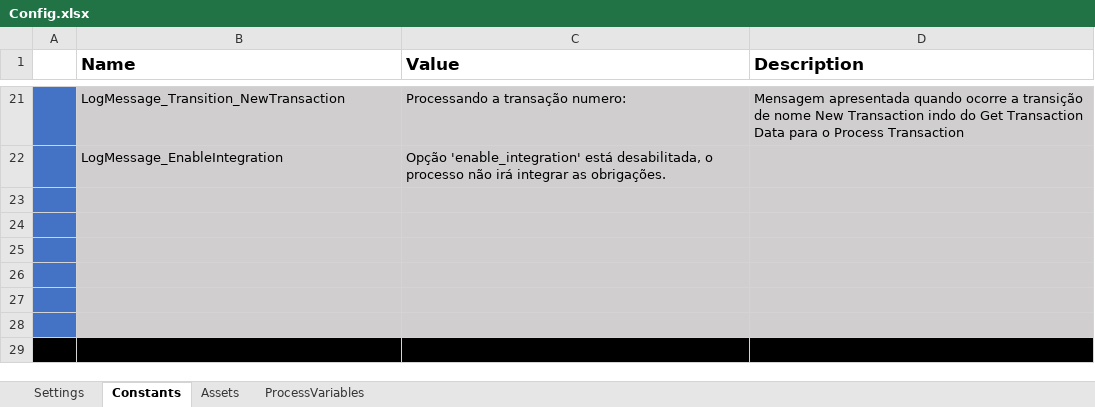
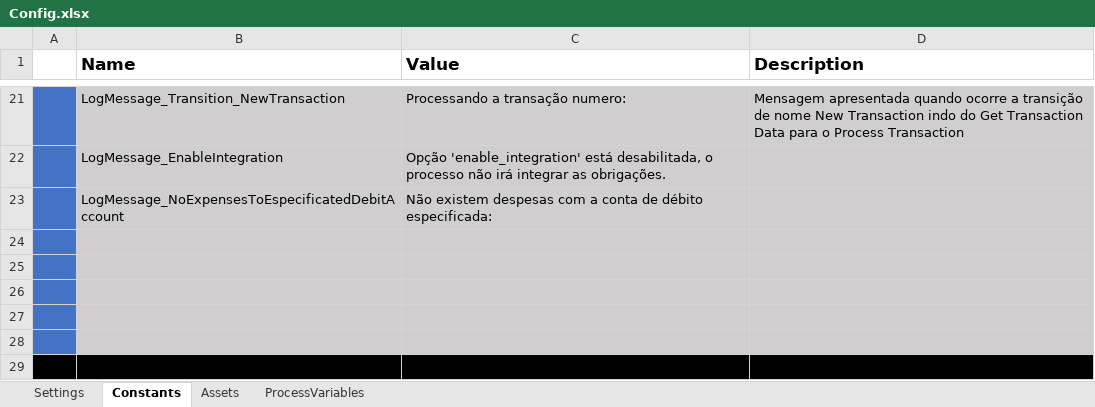
Before and after one commit to Davyjosias01/LancamentoDeDespesas, an Excel workbook: Data/Config.xlsx, sheet Constants, drawn as a sheet; only a part is shown, gaps mark what is left out; values as stored, in another font and other column widths than the file's, no borders; the diff names each change by its address in the sheet, - before the commit and + after, or states it on an @@ line.

```diff
--- a/Data/Config.xlsx (sheet Constants)
+++ b/Data/Config.xlsx (sheet Constants)
-row 23: (empty)
+row 23:  | LogMessage_NoExpensesToEspecificatedDebitAccount | Não existem despesas com a conta de débito especificada:
```
Also changed, not shown: 10 other files.
